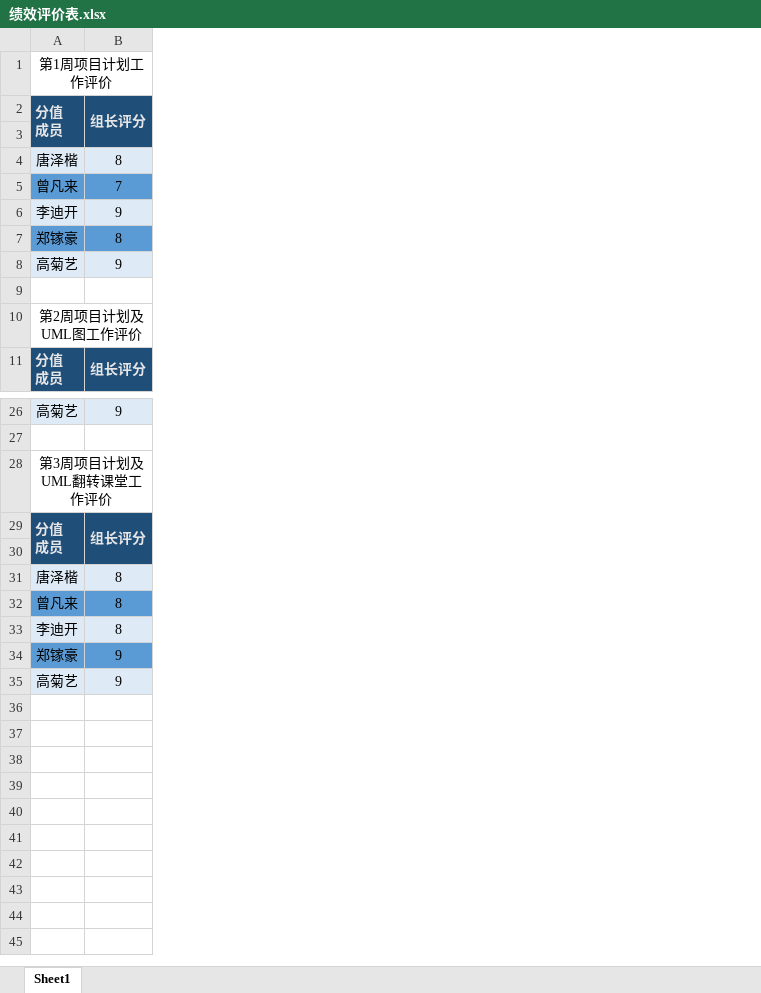
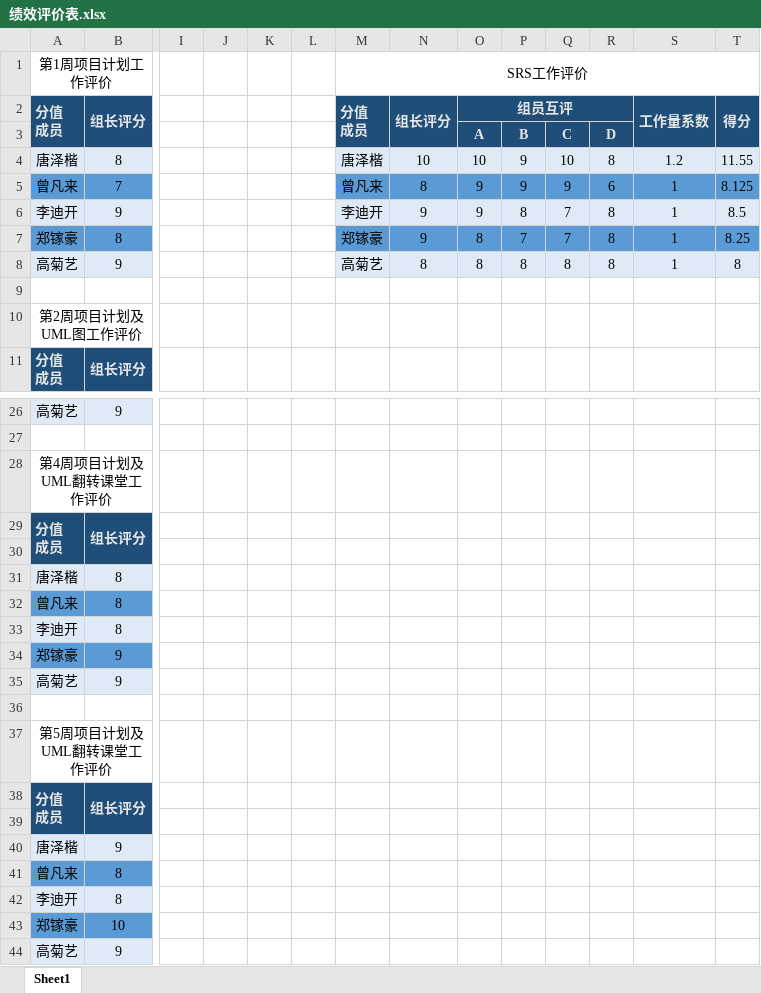
Before and after one commit to zflbigbang/scomp, an Excel workbook: SRA2024-G07-项目计划/绩效评价表.xlsx, sheet Sheet1, drawn as a sheet; only a part is shown, gaps mark what is left out; values as stored, in another font and other column widths than the file's, no borders; charts and pictures not drawn; rows hold the shown columns only; ↵ is a line break in a cell; the diff names each change by its address in the sheet, - before the commit and + after, or states it on an @@ line.

```diff
--- a/SRA2024-G07-项目计划/绩效评价表.xlsx (sheet Sheet1)
+++ b/SRA2024-G07-项目计划/绩效评价表.xlsx (sheet Sheet1)
+column I, empty
+column J, empty
+column K, empty
+column L, empty
+column M, rows 1-8: SRS工作评价 | 分值 ↵ 成员 |  | 唐泽楷 | 曾凡来 | 李迪开 | 郑镓豪 | 高菊艺
+column N, rows 2-8: 组长评分 |  | 10 | 8 | 9 | 9 | 8
+column O, rows 2-8: 组员互评 | A | 10 | 9 | 9 | 8 | 8
+column P, rows 3-8: B | 9 | 9 | 8 | 7 | 8
+column Q, rows 3-8: C | 10 | 9 | 7 | 7 | 8
+column R, rows 3-8: D | 8 | 6 | 8 | 8 | 8
+column S, rows 2-8: 工作量系数 |  | 1.2 | 1 | 1 | 1 | 1
+column T, rows 2-8: 得分 |  | 11.55 | 8.125 | 8.5 | 8.25 | 8
-A28: 第3周项目计划及UML翻转课堂工作评价
+A28: 第4周项目计划及UML翻转课堂工作评价
+row 36: (empty)
+row 37: 第5周项目计划及UML翻转课堂工作评价
+row 38: 分值 ↵ 成员 | 组长评分
+row 39: (empty)
+row 40: 唐泽楷 | 9
+row 41: 曾凡来 | 8
+row 42: 李迪开 | 8
+row 43: 郑镓豪 | 10
+row 44: 高菊艺 | 9
```
Also changed, not shown: charts or pictures, 28 other files.
